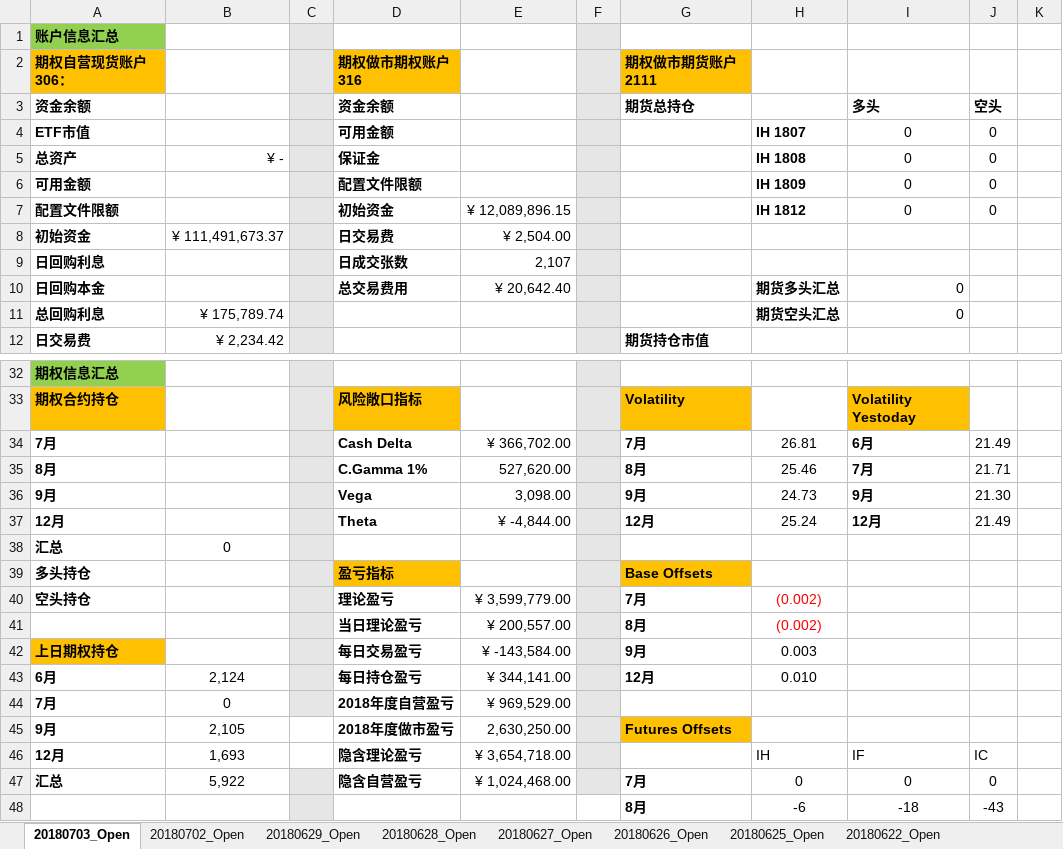
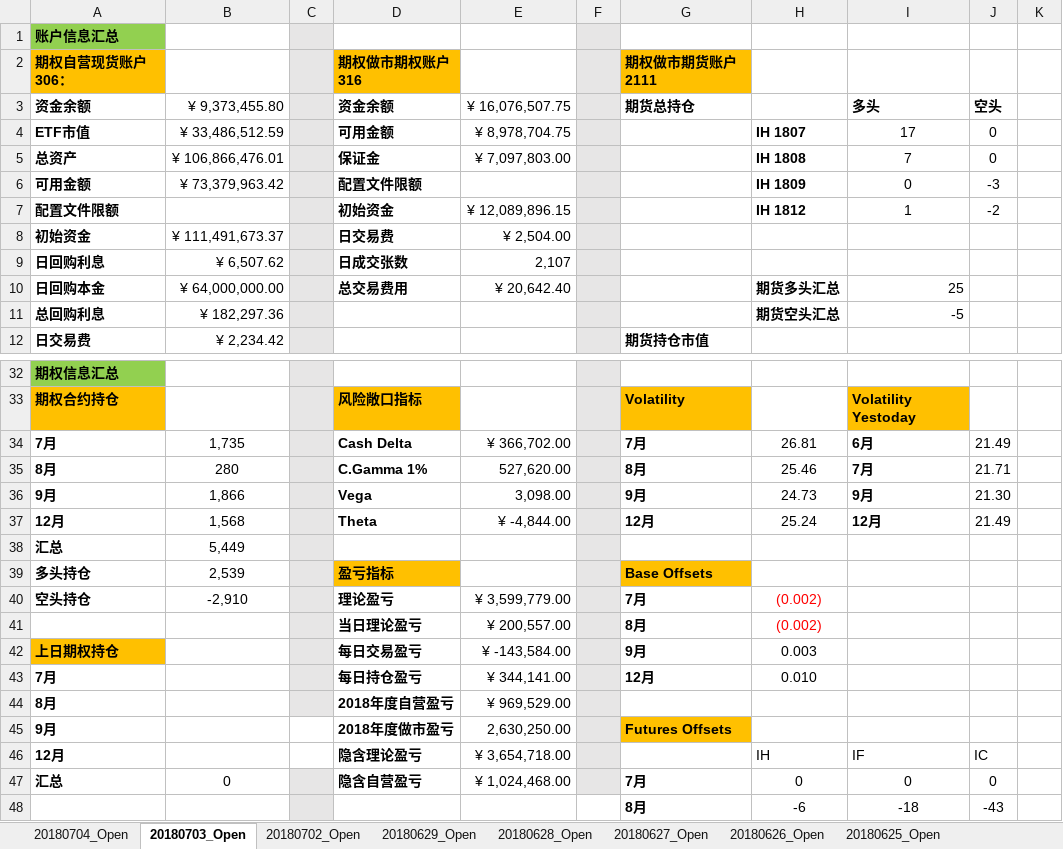
Before and after one commit to PokerDang/OPT-Account, an Excel workbook: 期权自营财务记录.xlsx, sheet 20180703_Open, drawn as a sheet; only a part is shown, gaps mark what is left out; values as stored, in another font and other column widths than the file's, no borders; the diff covers the shown part only; the diff names each change by its address in the sheet, - before the commit and + after, or states it on an @@ line.

```diff
--- a/期权自营财务记录.xlsx (sheet 20180703_Open)
+++ b/期权自营财务记录.xlsx (sheet 20180703_Open)
+sheet tab: 20180704_Open
-B3: (empty)
+B3: ¥ 9,373,455.80
-E3: (empty)
+E3: ¥ 16,076,507.75
-B4: (empty)
+B4: ¥ 33,486,512.59
-E4: (empty)
+E4: ¥ 8,978,704.75
-I4: 0
+I4: 17
-B5: ¥ -
+B5: ¥ 106,866,476.01
-E5: (empty)
+E5: ¥ 7,097,803.00
-I5: 0
+I5: 7
-B6: (empty)
+B6: ¥ 73,379,963.42
-J6: 0
+J6: -3
-I7: 0
+I7: 1
-J7: 0
+J7: -2
-B9: (empty)
+B9: ¥ 6,507.62
-B10: (empty)
+B10: ¥ 64,000,000.00
-I10: 0
+I10: 25
-B11: ¥ 175,789.74
+B11: ¥ 182,297.36
-I11: 0
+I11: -5
-B34: (empty)
+B34: 1,735
-B35: (empty)
+B35: 280
-B36: (empty)
+B36: 1,866
-B37: (empty)
+B37: 1,568
-B38: 0
+B38: 5,449
-B39: (empty)
+B39: 2,539
-B40: (empty)
+B40: -2,910
-A43 (期权自营现货账户306：): 6月
+A43 (期权自营现货账户306：): 7月
-B43: 2,124
+B43: (empty)
-A44 (期权自营现货账户306：): 7月
+A44 (期权自营现货账户306：): 8月
-B44: 0
+B44: (empty)
-B45: 2,105
+B45: (empty)
-B46: 1,693
+B46: (empty)
-B47: 5,922
+B47: 0
```
Also changed, not shown: 4 edited cells elsewhere in this sheet, 上证50ETF分红_数据.xlsx, 期权自营汇报表.xlsx.
